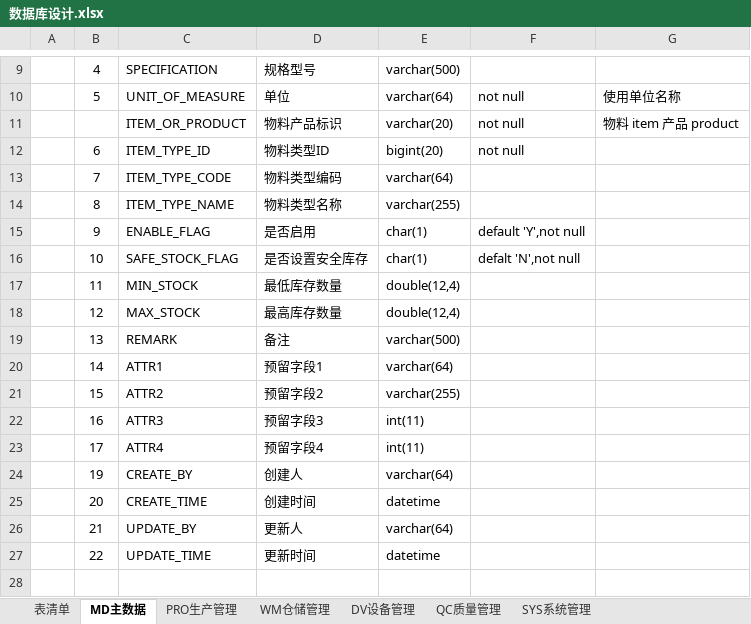
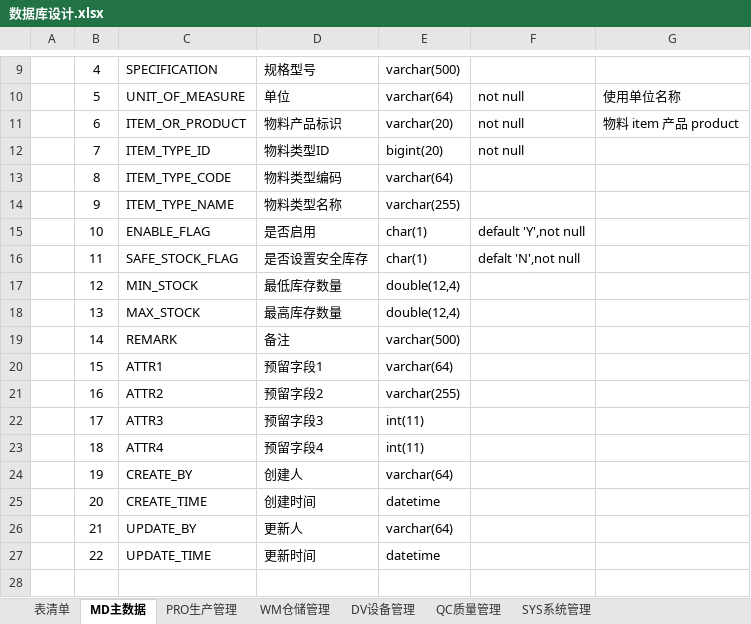
Before and after one commit to Vulcan-W/wj-one, an Excel workbook: doc/设计文档/数据库设计/数据库设计.xlsx, sheet MD主数据, drawn as a sheet; only a part is shown, gaps mark what is left out; values as stored, in another font and other column widths than the file's, no borders; the diff covers the shown part only; the diff names each change by its address in the sheet, - before the commit and + after, or states it on an @@ line.

```diff
--- a/doc/设计文档/数据库设计/数据库设计.xlsx (sheet MD主数据)
+++ b/doc/设计文档/数据库设计/数据库设计.xlsx (sheet MD主数据)
-B11: (empty)
+B11: 6
-B12: 6
+B12: 7
-B13: 7
+B13: 8
-B14: 8
+B14: 9
-B15: 9
+B15: 10
-B16: 10
+B16: 11
-B17: 11
+B17: 12
-B18: 12
+B18: 13
-B19: 13
+B19: 14
-B20: 14
+B20: 15
-B21: 15
+B21: 16
-B22: 16
+B22: 17
-B23: 17
+B23: 18
```
Also changed, not shown: 1 added row and 12 edited cells elsewhere in this sheet, sheet PRO生产管理, sheet 表清单, doc/实施文档/初始化配置数据.xlsx, 3 other files.
